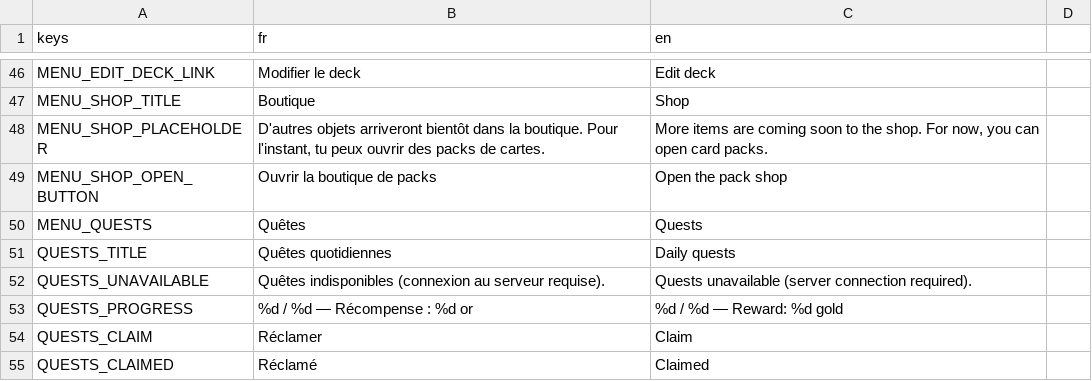
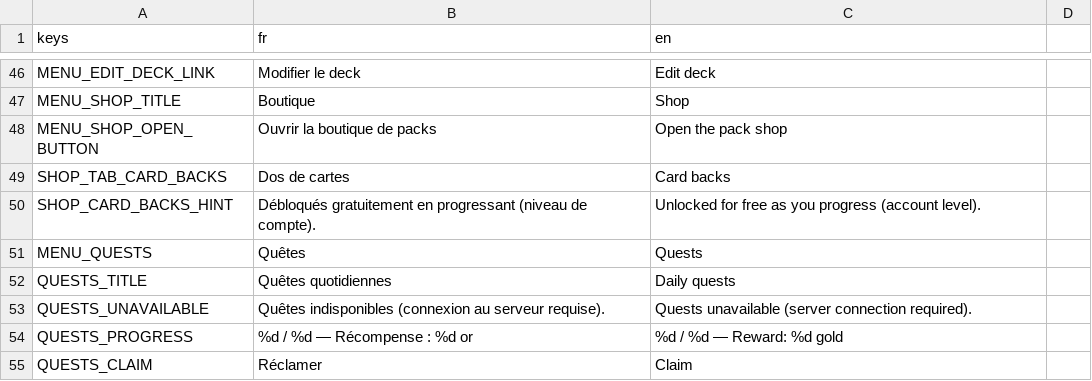
Before and after one commit to Nicolas82200/Fatebound, a CSV file: translations/game.csv, drawn as a sheet; only a part is shown, gaps mark what is left out; the shorter side is filled out with more unchanged rows; removed rows and columns are numbered as before the commit, all else as after; the diff names each change by its address in the sheet, - before the commit and + after, or states it on an @@ line.

```diff
--- a/translations/game.csv
+++ b/translations/game.csv
-row 48: MENU_SHOP_PLACEHOLDER | D'autres objets arriveront bientôt dans la boutique. Pour l'instant, tu peux ouvrir des packs de cartes. | More items are coming soon to the shop. For now, you can open card packs.
+row 49: SHOP_TAB_CARD_BACKS | Dos de cartes | Card backs
+row 50: SHOP_CARD_BACKS_HINT | Débloqués gratuitement en progressant (niveau de compte). | Unlocked for free as you progress (account level).
```
Also changed, not shown: 3 other files.
